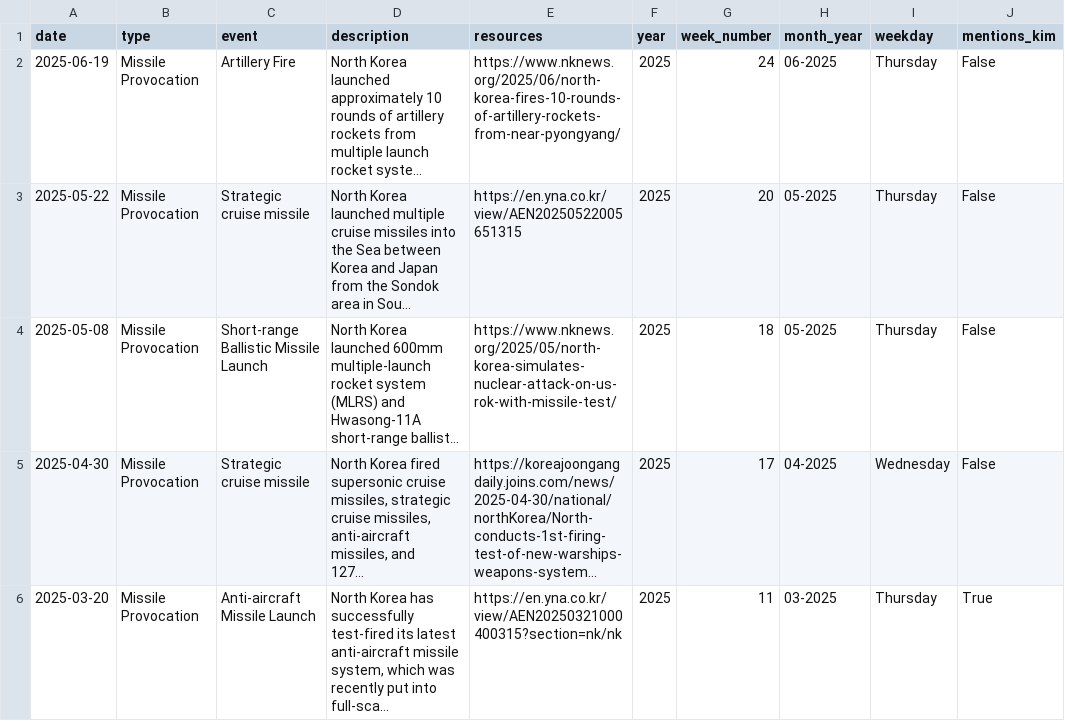
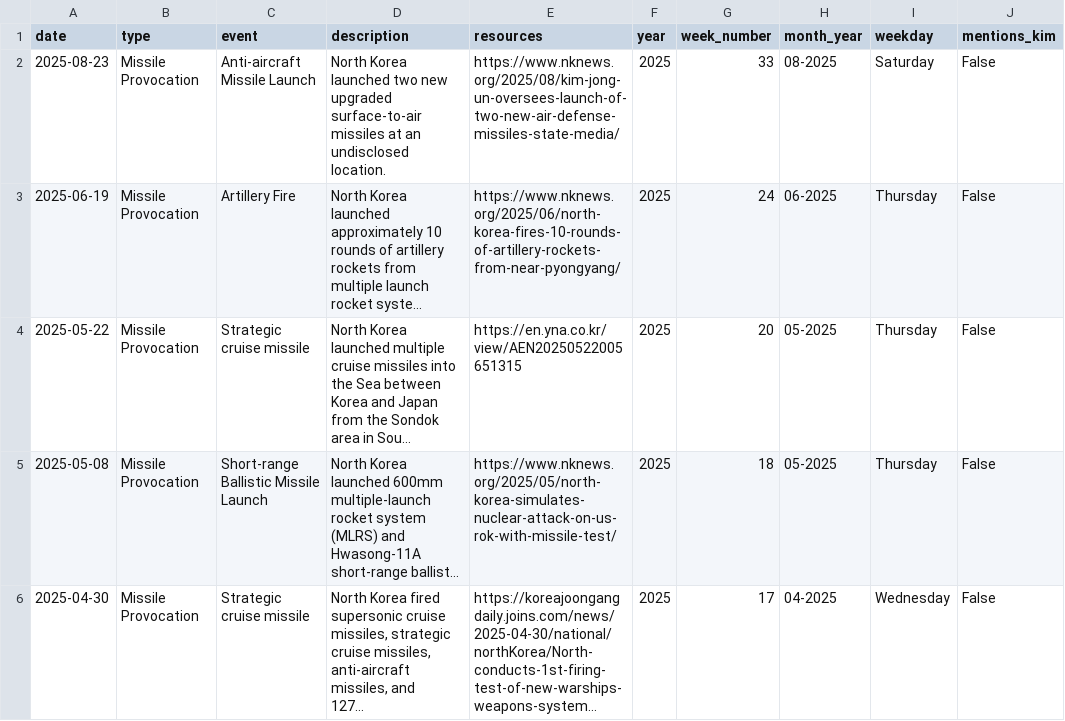
Before and after one commit to stiles/north-korea-provocations, a CSV file: data/processed/north_korea_provocations_1958_present.csv, drawn as a sheet; only a part is shown; the shorter side is filled out with more unchanged rows; long unchanged cells end in …; the diff names each change by its address in the sheet, - before the commit and + after, or states it on an @@ line.

Commit message:
bot fetched/updated data

```diff
--- a/data/processed/north_korea_provocations_1958_present.csv
+++ b/data/processed/north_korea_provocations_1958_present.csv
+row 2: 2025-08-23 | Missile Provocation | Anti-aircraft Missile Launch | North Korea launched two new upgraded surface-to-air missiles at an undisclosed location. | https://www.nknews.org/2025/08/kim-jong-un-oversees-launch-of-two-new-air-defense-missiles-state-media/ | 2025 | 33 | 08-2025 | Saturday | False
```
Also changed, not shown: data/raw/north_korea_provocations_1958_present.csv, 2 other files.
